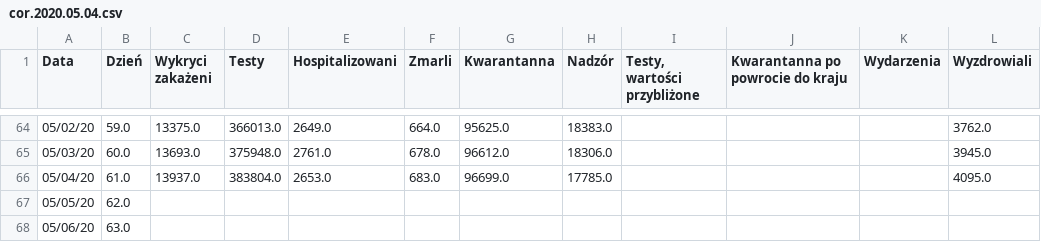
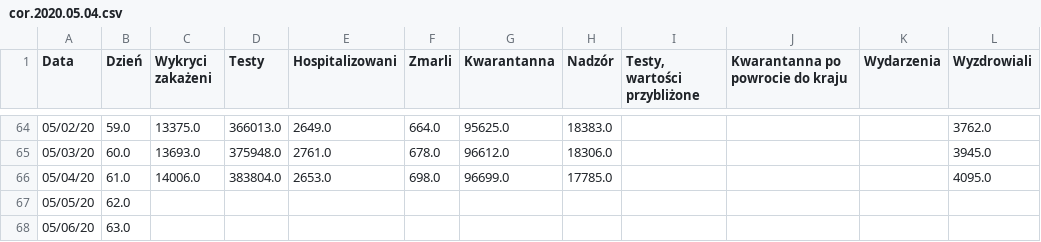
Before and after one commit to anuszka/COVID-19-MZ_GOV_PL, a CSV file: data/cor.2020.05.04.csv, drawn as a sheet; only a part is shown, gaps mark what is left out; the diff names each change by its address in the sheet, - before the commit and + after, or states it on an @@ line.

Commit message:
update

```diff
--- a/data/cor.2020.05.04.csv
+++ b/data/cor.2020.05.04.csv
-C66 (Wykryci zakażeni): 13937.0
+C66 (Wykryci zakażeni): 14006.0
-F66 (Zmarli): 683.0
+F66 (Zmarli): 698.0
```
